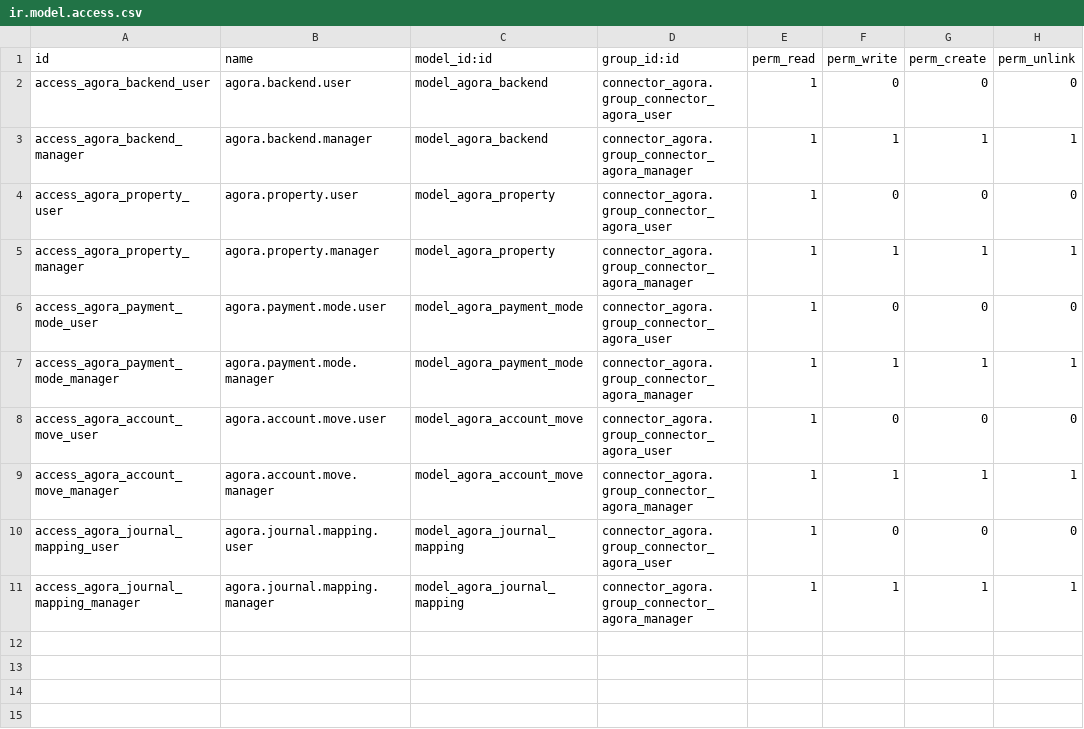
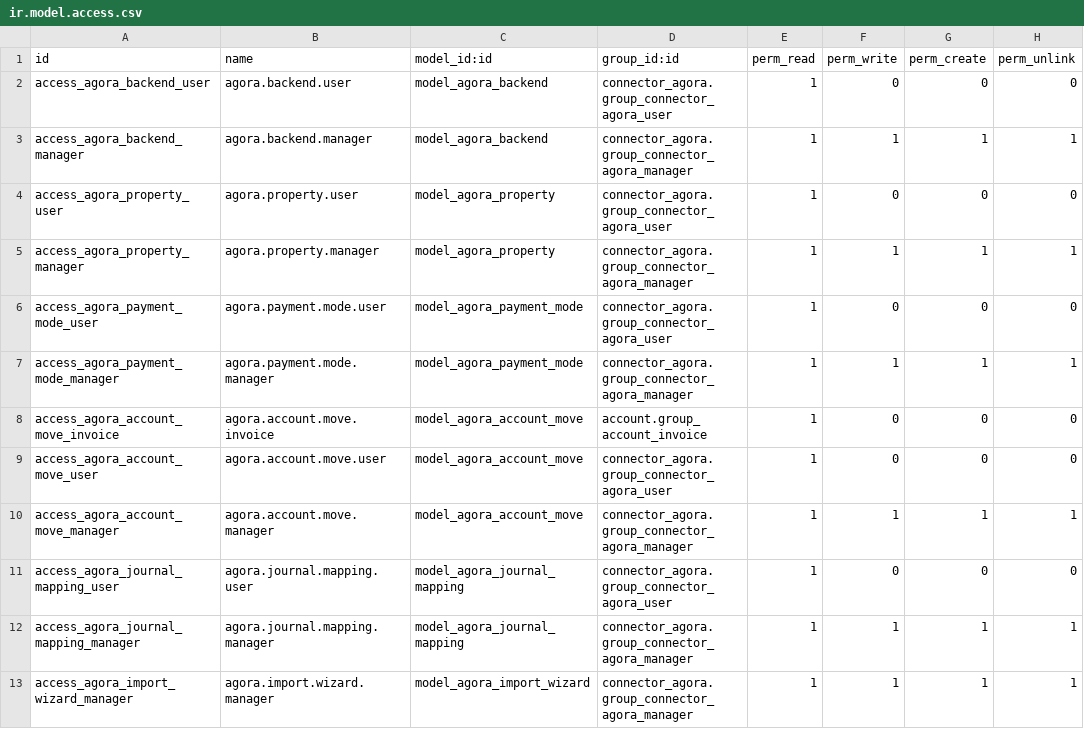
Before and after one commit to aldahotels/aldamodules, a CSV file: connector_agora/security/ir.model.access.csv, drawn as a sheet.

Commit message:
[connector_agora] Add wizard, agora_invoice_ref and fix import issues
- New agora.import.wizard to manually import invoices by date range
- Add agora_invoice_ref computed field (format SERIE/NUMBER) on account.move
- Fix partner resolution during invoice import
- Fix income account assignment for imported invoice lines

```diff
--- a/connector_agora/security/ir.model.access.csv
+++ b/connector_agora/security/ir.model.access.csv
@@ -7,2 +7,3 @@ access_agora_payment_mode_user,agora.payment.mode.user,model_agora_payment_mode,
 access_agora_payment_mode_manager,agora.payment.mode.manager,model_agora_payment_mode,connector_agora.group_connector_agora_manager,1,1,1,1
+access_agora_account_move_invoice,agora.account.move.invoice,model_agora_account_move,account.group_account_invoice,1,0,0,0
 access_agora_account_move_user,agora.account.move.user,model_agora_account_move,connector_agora.group_connector_agora_user,1,0,0,0
@@ -11 +12,2 @@ access_agora_journal_mapping_user,agora.journal.mapping.user,model_agora_journal
 access_agora_journal_mapping_manager,agora.journal.mapping.manager,model_agora_journal_mapping,connector_agora.group_connector_agora_manager,1,1,1,1
+access_agora_import_wizard_manager,agora.import.wizard.manager,model_agora_import_wizard,connector_agora.group_connector_agora_manager,1,1,1,1
```
Also changed, not shown: 10 other files.
